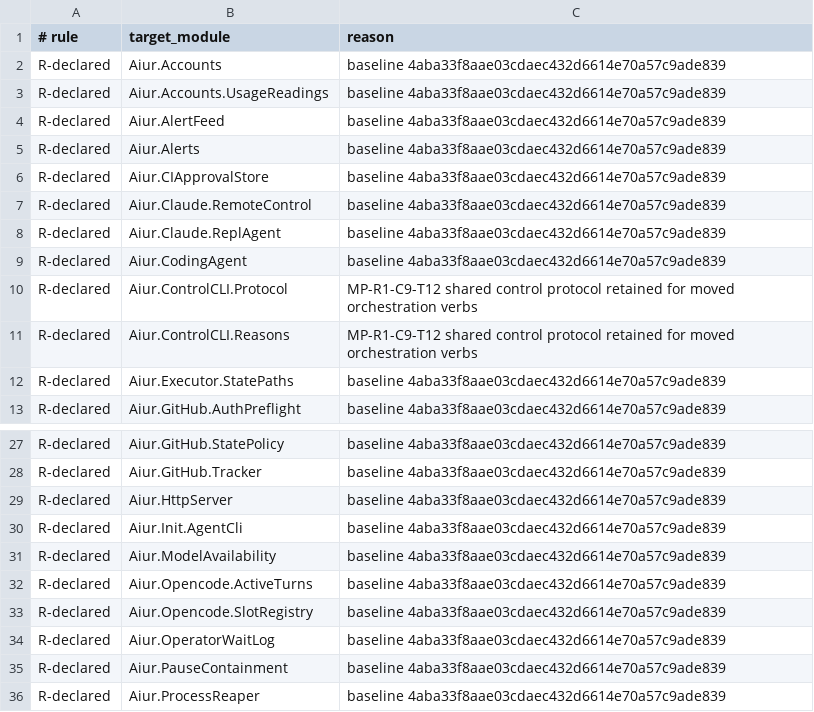
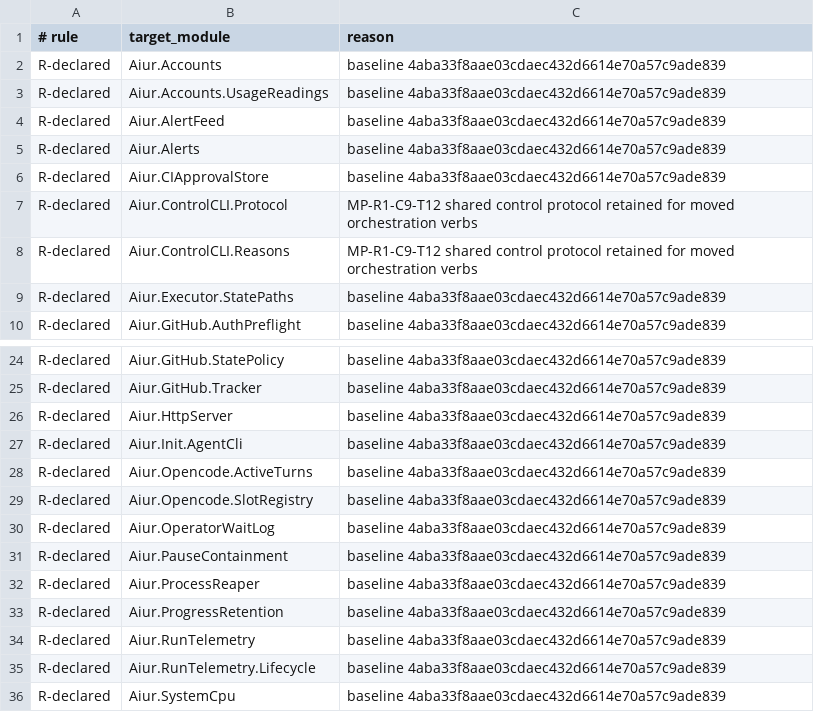
Before and after one commit to Nitjsefnie-OSC/aiur, a TSV file: scripts/components/allowlist/orchestration.tsv, drawn as a sheet; only a part is shown, gaps mark what is left out; the shorter side is filled out with more unchanged rows.

Commit message:
Preserve active agents across daemon handoffs (#4482)
Co-authored-by: Kevin Weaver <kevinweaver2@gmail.com>

```diff
--- a/scripts/components/allowlist/orchestration.tsv
+++ b/scripts/components/allowlist/orchestration.tsv
@@ -6,5 +6,2 @@ R-declared	Aiur.Alerts	baseline 4aba33f8aae03cdaec432d6614e70a57c9ade839
 R-declared	Aiur.CIApprovalStore	baseline 4aba33f8aae03cdaec432d6614e70a57c9ade839
-R-declared	Aiur.Claude.RemoteControl	baseline 4aba33f8aae03cdaec432d6614e70a57c9ade839
-R-declared	Aiur.Claude.ReplAgent	baseline 4aba33f8aae03cdaec432d6614e70a57c9ade839
-R-declared	Aiur.CodingAgent	baseline 4aba33f8aae03cdaec432d6614e70a57c9ade839
 R-declared	Aiur.ControlCLI.Protocol	MP-R1-C9-T12 shared control protocol retained for moved orchestration verbs
@@ -30,3 +27,2 @@ R-declared	Aiur.HttpServer	baseline 4aba33f8aae03cdaec432d6614e70a57c9ade839
 R-declared	Aiur.Init.AgentCli	baseline 4aba33f8aae03cdaec432d6614e70a57c9ade839
-R-declared	Aiur.ModelAvailability	baseline 4aba33f8aae03cdaec432d6614e70a57c9ade839
 R-declared	Aiur.Opencode.ActiveTurns	baseline 4aba33f8aae03cdaec432d6614e70a57c9ade839
```
Also changed, not shown: 52 other files.
